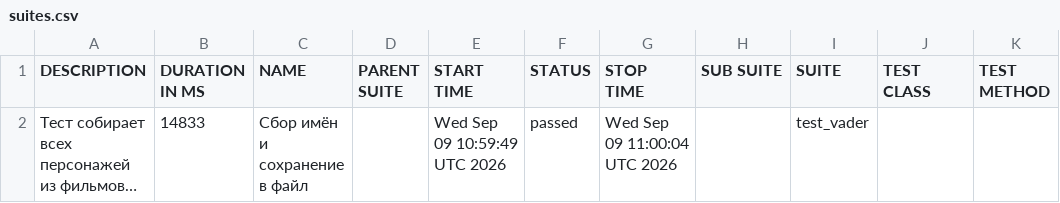
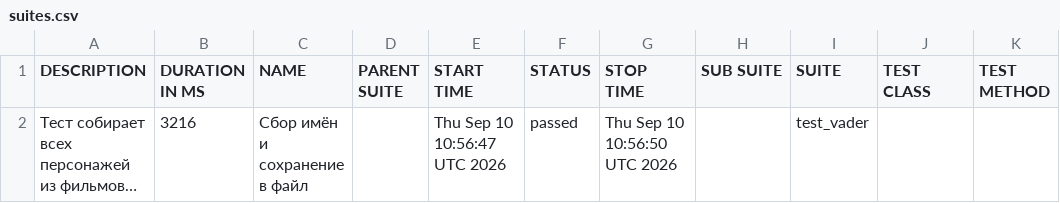
Before and after one commit to Nemets87/Star_Wars_Api_Alex_Smith, a CSV file: data/suites.csv, drawn as a sheet; long unchanged cells end in …; the diff names each change by its address in the sheet, - before the commit and + after, or states it on an @@ line.

```diff
--- a/data/suites.csv
+++ b/data/suites.csv
-B2 (DURATION IN MS): 14833
+B2 (DURATION IN MS): 3216
-E2 (START TIME): Wed Sep 09 10:59:49 UTC 2026
+E2 (START TIME): Thu Sep 10 10:56:47 UTC 2026
-G2 (STOP TIME): Wed Sep 09 11:00:04 UTC 2026
+G2 (STOP TIME): Thu Sep 10 10:56:50 UTC 2026
```
Also changed, not shown: 18 other files.
